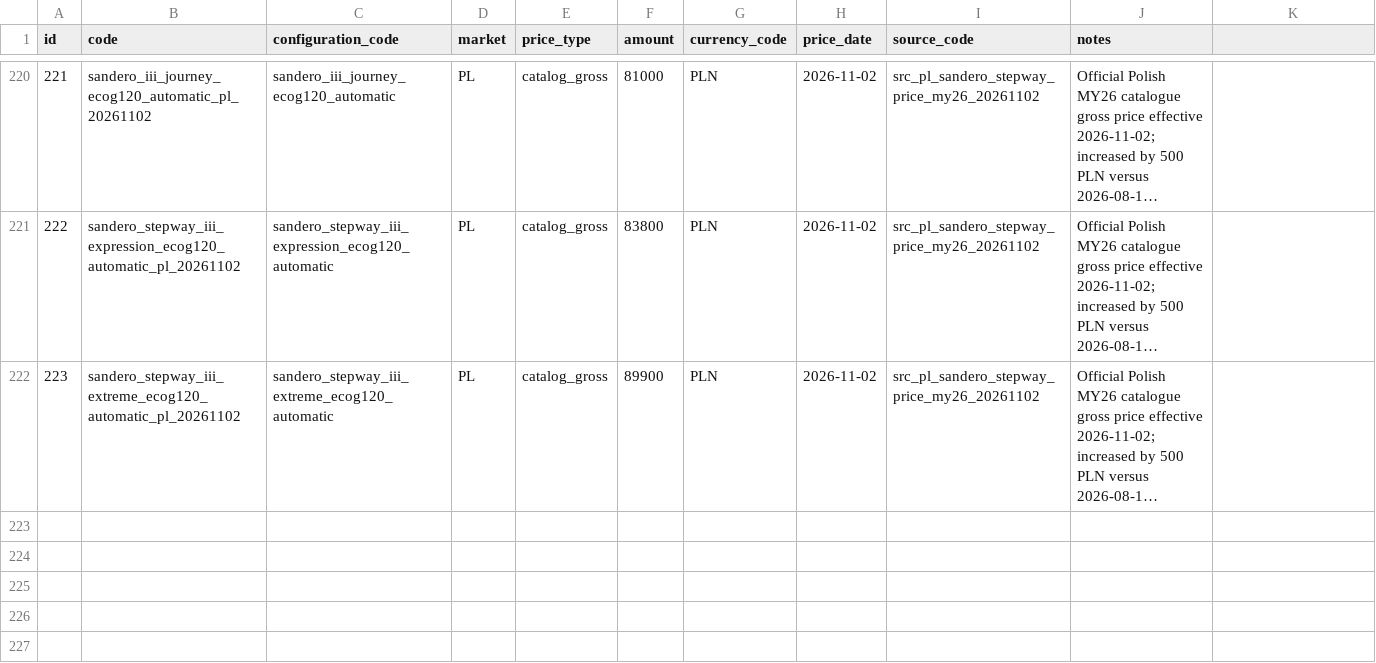
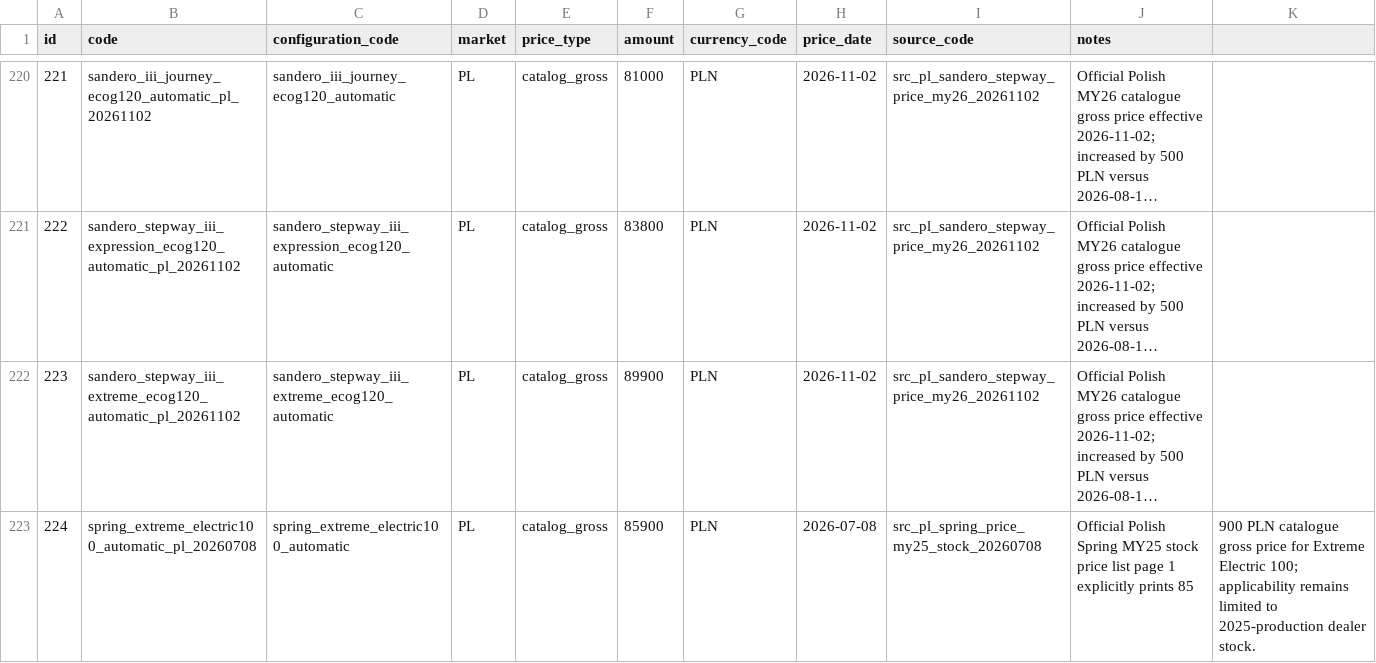
Before and after one commit to xbodzio7/Dacia-Knowledge-Base, a CSV file: data/master/configuration_prices.csv, drawn as a sheet; only a part is shown, gaps mark what is left out; long unchanged cells end in …; the diff names each change by its address in the sheet, - before the commit and + after, or states it on an @@ line.

Commit message:
data(spring): add MY25 stock Extreme catalogue price

```diff
--- a/data/master/configuration_prices.csv
+++ b/data/master/configuration_prices.csv
+row 223: 224 | spring_extreme_electric100_automatic_pl_20260708 | spring_extreme_electric100_automatic | PL | catalog_gross | 85900 | PLN | 2026-07-08 | src_pl_spring_price_my25_stock_20260708 | Official Polish Spring MY25 stock price list page 1 explicitly prints 85 | 900 PLN catalogue gross price for Extreme Electric 100; applicability remains limited to 2025-production dealer stock.
```
